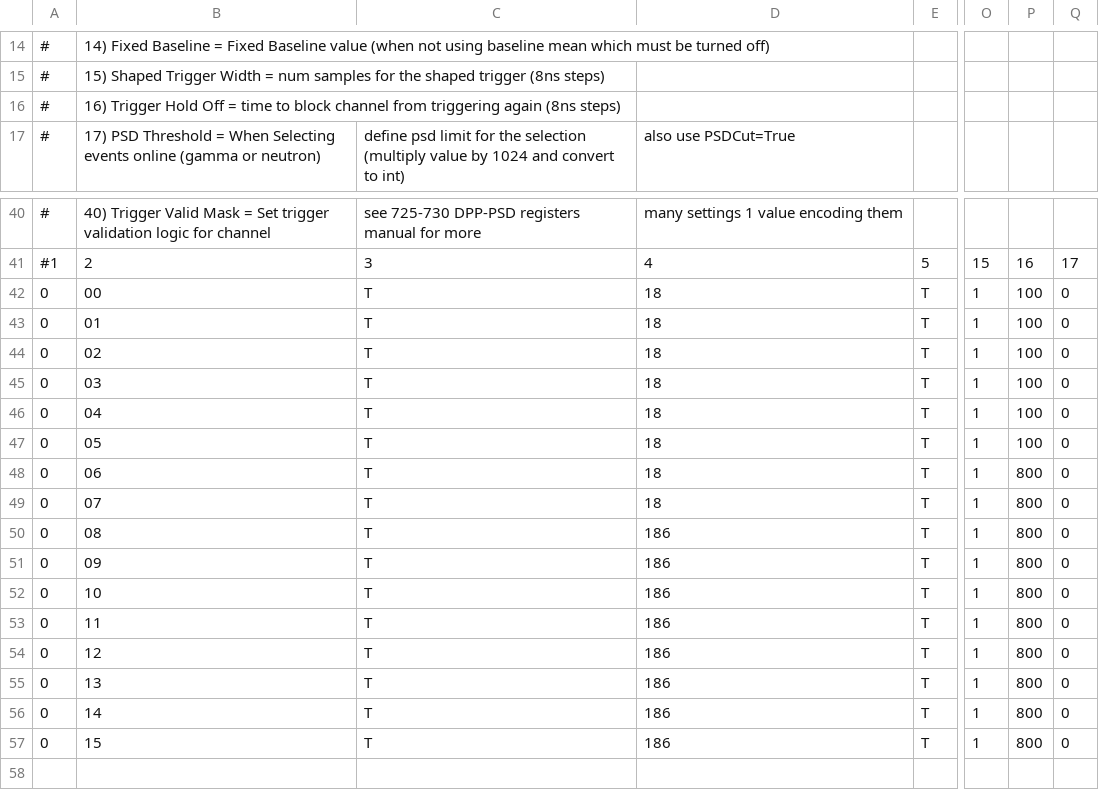
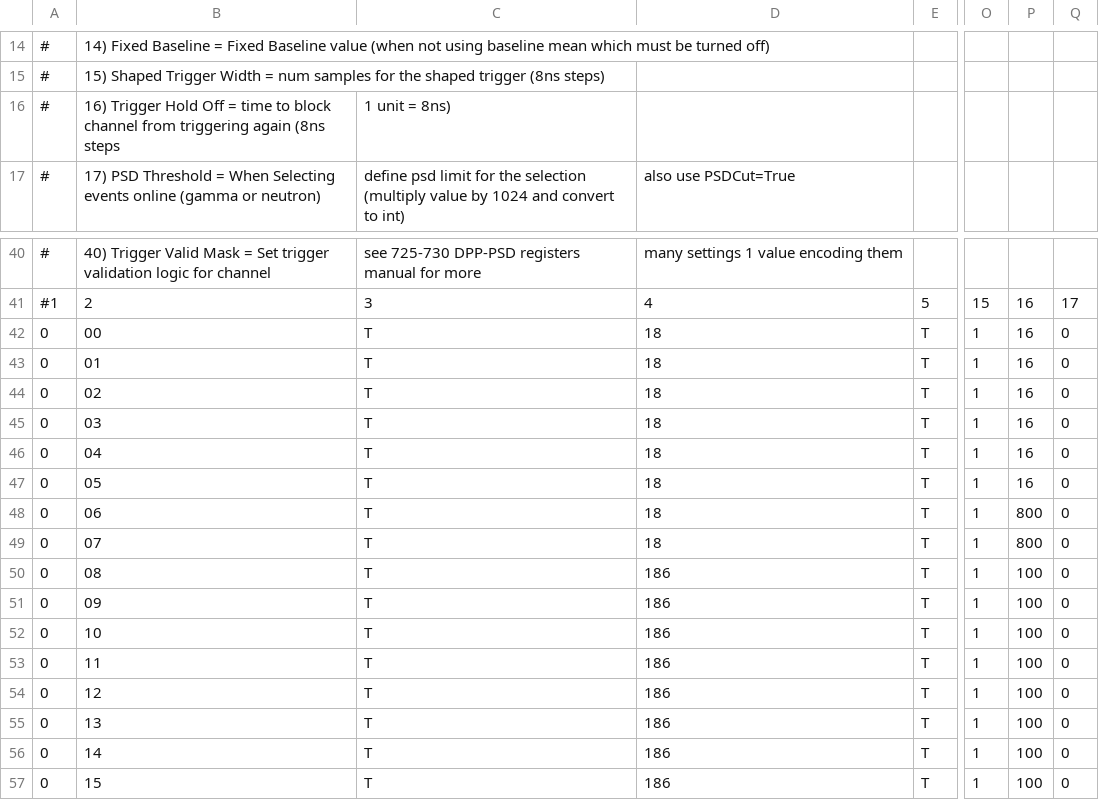
Before and after one commit to jmatta1/ORCHID, a CSV file: orchid_digi_chan_params.csv, drawn as a sheet; only a part is shown, gaps mark what is left out; the diff names each change by its address in the sheet, - before the commit and + after, or states it on an @@ line.

```diff
--- a/orchid_digi_chan_params.csv
+++ b/orchid_digi_chan_params.csv
-B16: …again (8ns steps)
+B16: …again (8ns steps
-C16: (empty)
+C16: 1 unit = 8ns)
-P42:P47: 100
+P42:P47: 16
-P50:P57: 800
+P50:P57: 100
```
Also changed, not shown: 5 other files.
